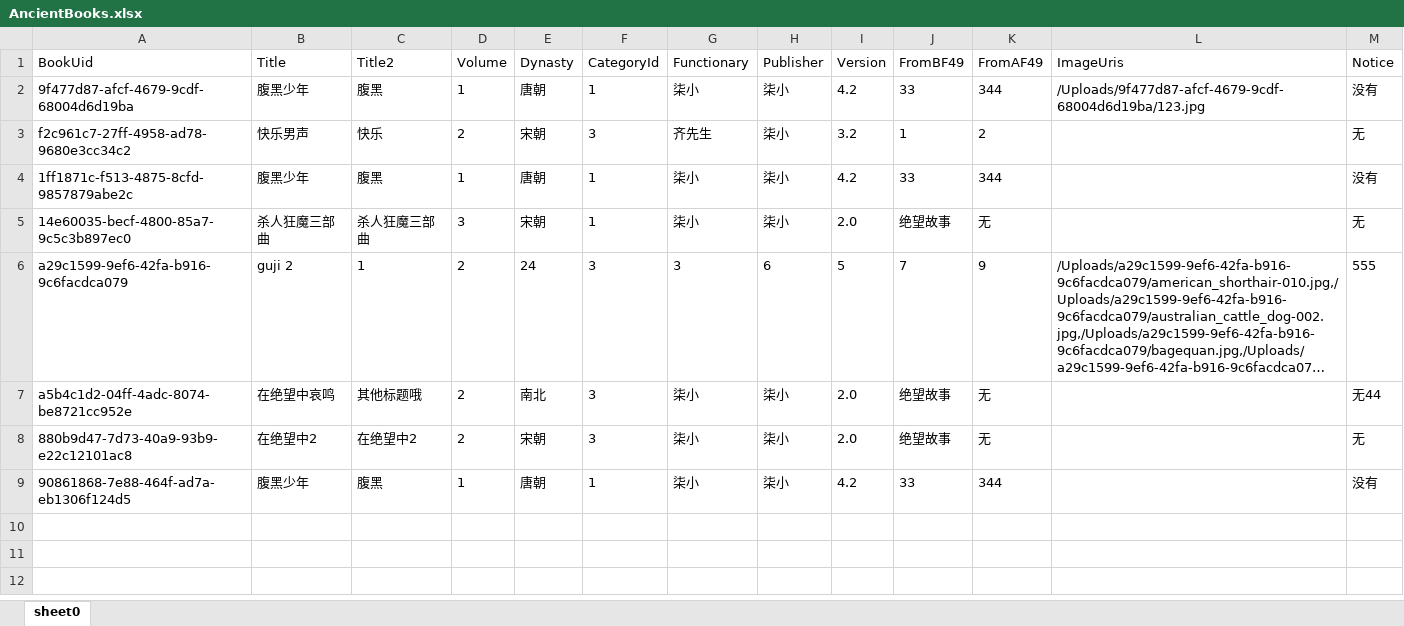
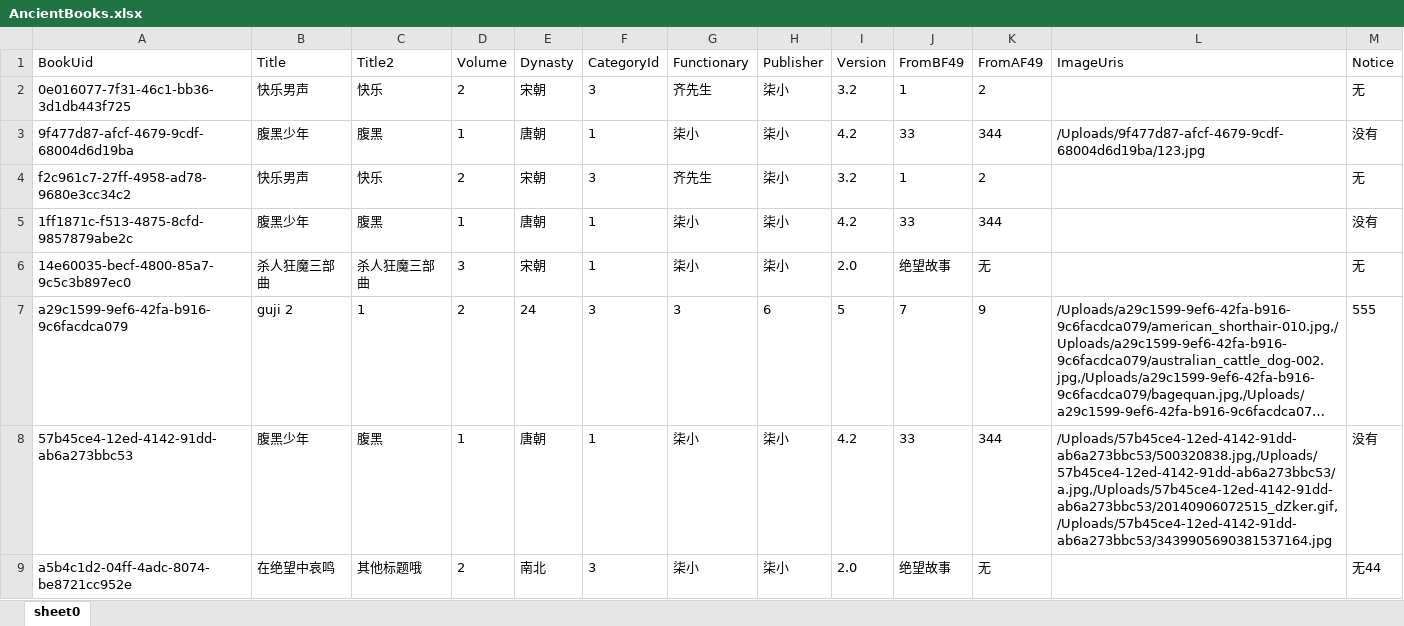
Before and after one commit to sevenTiny/AncientBooksMgmt, an Excel workbook: 10-Code/QX_Frame.Web/Uploads/OutPut/AncientBooks.xlsx, sheet sheet0, drawn as a sheet; only a part is shown; the shorter side is filled out with more unchanged rows; long unchanged cells end in …; values as stored, in another font and other column widths than the file's, no borders; the diff names each change by its address in the sheet, - before the commit and + after, or states it on an @@ line.

```diff
--- a/10-Code/QX_Frame.Web/Uploads/OutPut/AncientBooks.xlsx (sheet sheet0)
+++ b/10-Code/QX_Frame.Web/Uploads/OutPut/AncientBooks.xlsx (sheet sheet0)
+row 2: 0e016077-7f31-46c1-bb36-3d1db443f725 | 快乐男声 | 快乐 | 2 | 宋朝 | 3 | 齐先生 | 柒小 | 3.2 | 1 | 2 |  | 无
+row 8: 57b45ce4-12ed-4142-91dd-ab6a273bbc53 | 腹黑少年 | 腹黑 | 1 | 唐朝 | 1 | 柒小 | 柒小 | 4.2 | 33 | 344 | /Uploads/57b45ce4-12ed-4142-91dd-ab6a273bbc53/500320838.jpg,/Uploads/57b45ce4-12ed-4142-91dd-ab6a273bbc53/a.jpg,/Uploads/57b45ce4-12ed-4142-91dd-ab6a273bbc53/20140906072515_dZker.gif,/Uploads/57b45ce4-12ed-4142-91dd-ab6a273bbc53/3439905690381537164.jpg | 没有
```
Also changed, not shown: 8 other files.
